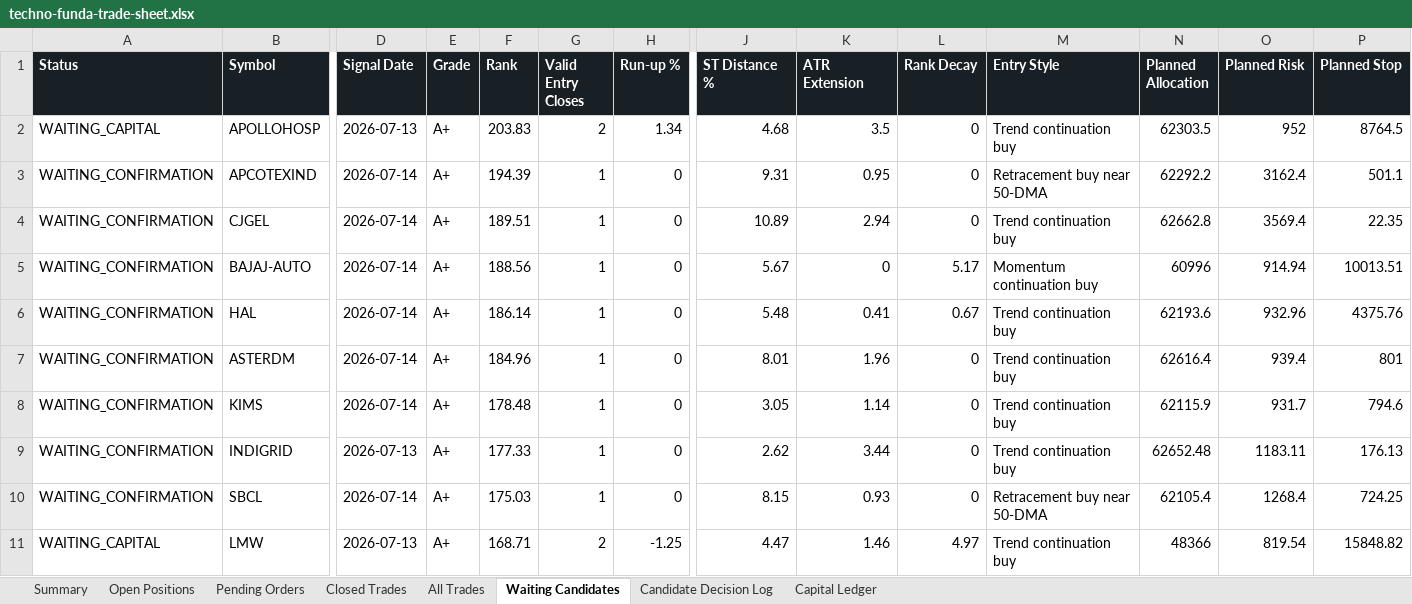
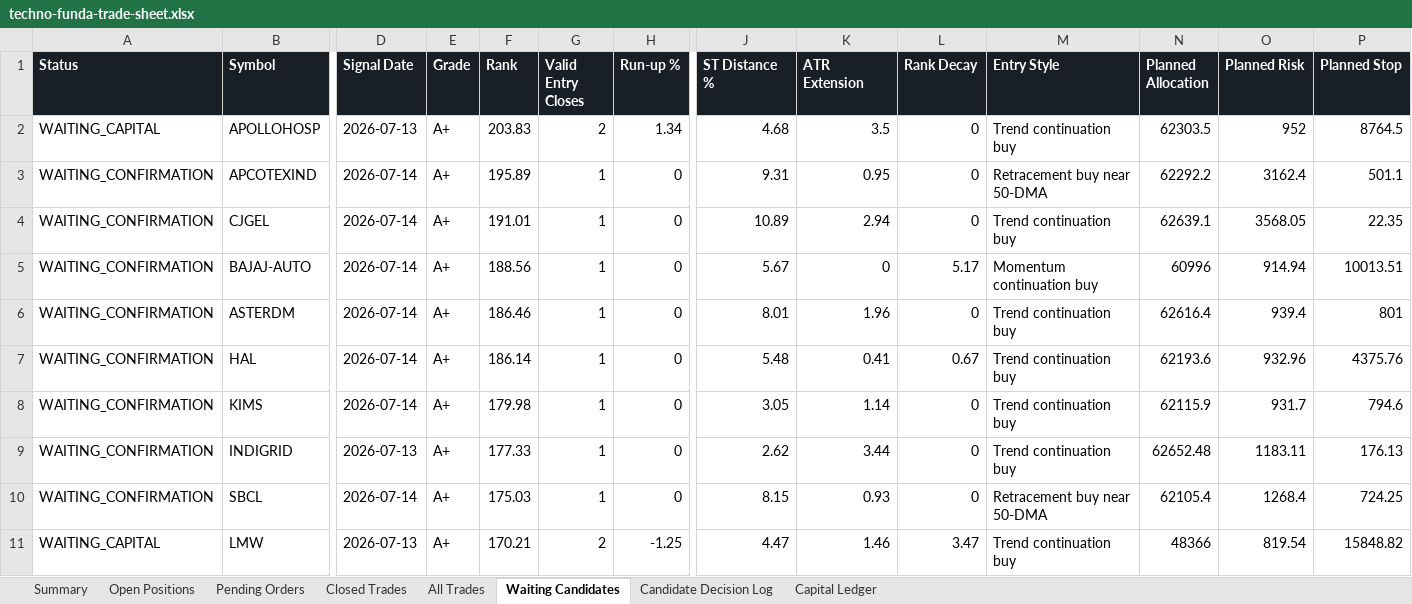
Before and after one commit to smit5927/techno-funda-screener, an Excel workbook: data/techno-funda-trade-sheet.xlsx, sheet Waiting Candidates, drawn as a sheet; only a part is shown, gaps mark what is left out; values as stored, in another font and other column widths than the file's, no borders; removed rows and columns are numbered as before the commit, all else as after; rows hold the shown columns only; the diff names each change by its address in the sheet, - before the commit and + after, or states it on an @@ line.

```diff
--- a/data/techno-funda-trade-sheet.xlsx (sheet Waiting Candidates)
+++ b/data/techno-funda-trade-sheet.xlsx (sheet Waiting Candidates)
-F3 (Rank): 194.39
+F3 (Rank): 195.89
-F4 (Rank): 189.51
+F4 (Rank): 191.01
-N4 (Planned Allocation): 62662.8
+N4 (Planned Allocation): 62639.1
-O4 (Planned Risk): 3569.4
+O4 (Planned Risk): 3568.05
+row 6: WAITING_CONFIRMATION | ASTERDM | 2026-07-14 | A+ | 186.46 | 1 | 0 | 8.01 | 1.96 | 0 | Trend continuation buy | 62616.4 | 939.4 | 801
-row 7: WAITING_CONFIRMATION | ASTERDM | 2026-07-14 | A+ | 184.96 | 1 | 0 | 8.01 | 1.96 | 0 | Trend continuation buy | 62616.4 | 939.4 | 801
-F8 (Rank): 178.48
+F8 (Rank): 179.98
-F11 (Rank): 168.71
+F11 (Rank): 170.21
-L11 (Rank Decay): 4.97
+L11 (Rank Decay): 3.47
```
Also changed, not shown: sheet Candidate Decision Log, sheet Summary, sheet Open Positions, sheet All Trades, 3 other files.
